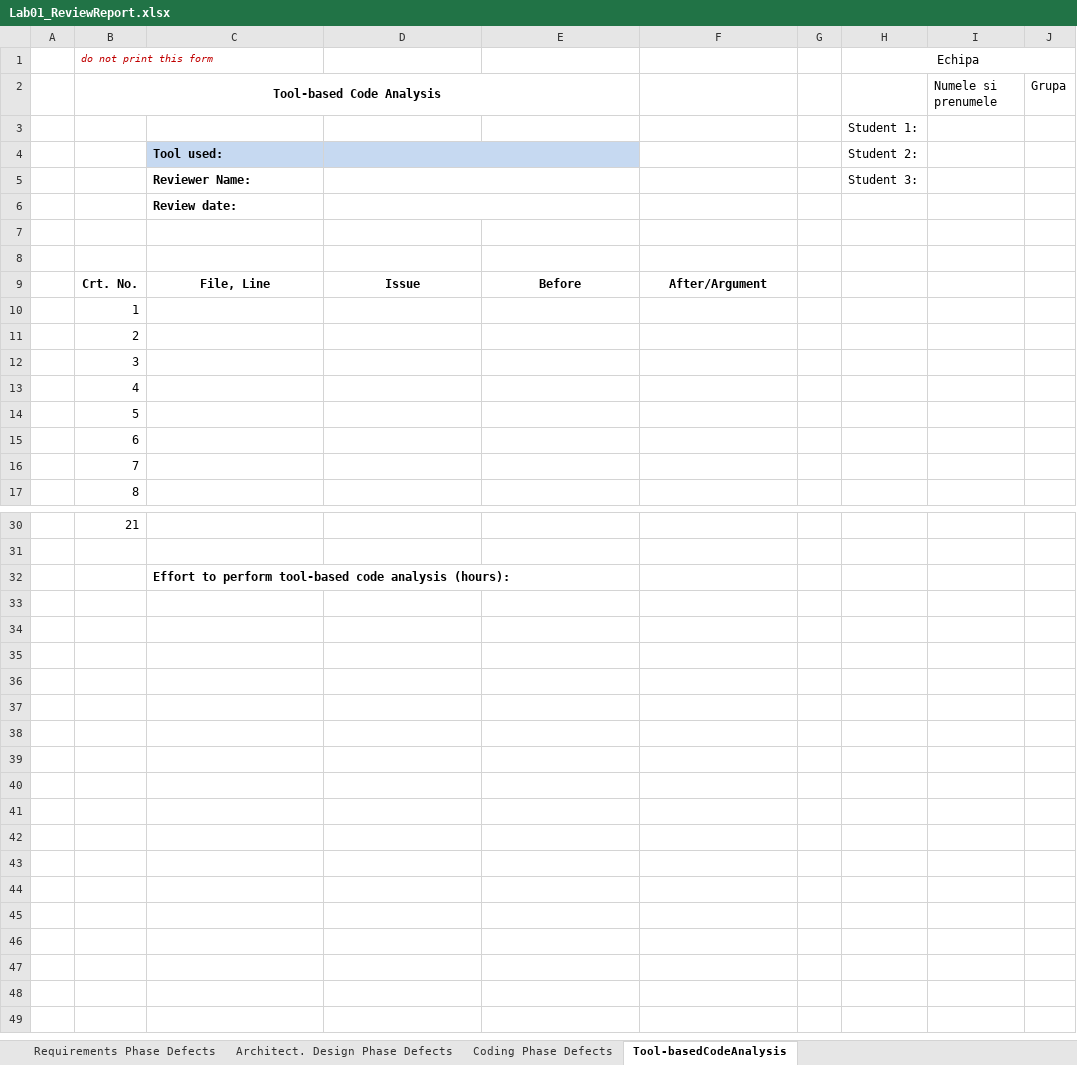
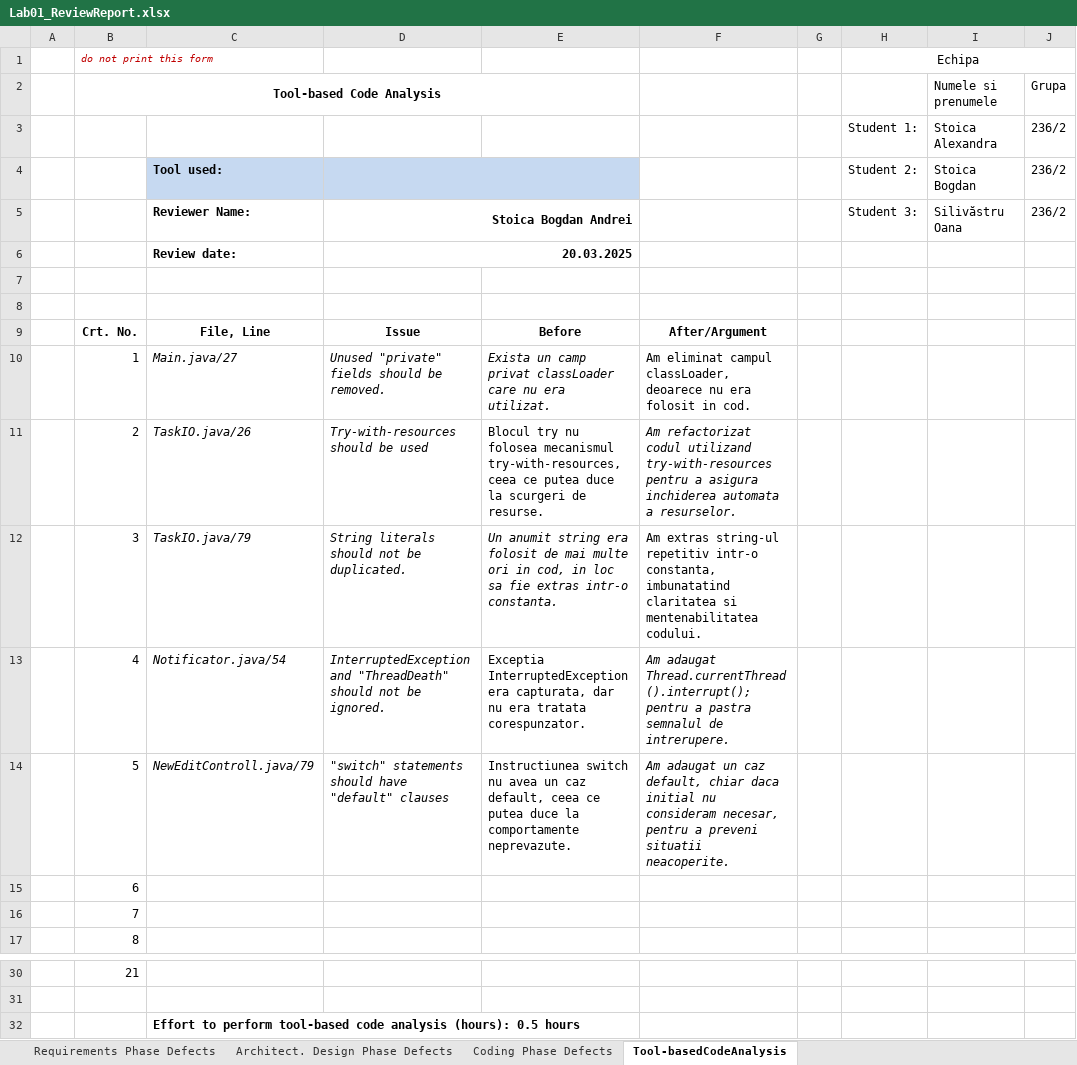
Before and after one commit to alestoica/vvss, an Excel workbook: Docs/Lab01/Lab01_ReviewReport.xlsx, sheet Tool-basedCodeAnalysis, drawn as a sheet; only a part is shown, gaps mark what is left out; values as stored, in another font and other column widths than the file's, no borders; removed rows and columns are numbered as before the commit, all else as after; the diff names each change by its address in the sheet, - before the commit and + after, or states it on an @@ line.

```diff
--- a/Docs/Lab01/Lab01_ReviewReport.xlsx (sheet Tool-basedCodeAnalysis)
+++ b/Docs/Lab01/Lab01_ReviewReport.xlsx (sheet Tool-basedCodeAnalysis)
-row 3:  |  |  |  |  |  |  | Student 1:
-row 4:  |  | Tool used: |  |  |  |  | Student 2:
-row 5:  |  | Reviewer Name: |  |  |  |  | Student 3:
-row 6:  |  | Review date:
+row 3:  |  |  |  |  |  |  | Student 1: | Stoica Alexandra | 236/2
+row 4:  |  | Tool used: |  |  |  |  | Student 2: | Stoica Bogdan | 236/2
+row 5:  |  | Reviewer Name: | Stoica Bogdan Andrei |  |  |  | Student 3: | Silivăstru Oana | 236/2
+row 6:  |  | Review date: | 20.03.2025
-C10: (empty)
+C10: Main.java/27
-D10: (empty)
+D10: Unused "private" fields should be removed.
-E10: (empty)
+E10: Exista un camp privat classLoader care nu era utilizat.
-F10: (empty)
+F10: Am eliminat campul classLoader, deoarece nu era folosit in cod.
-C11: (empty)
+C11: TaskIO.java/26
-D11: (empty)
+D11: Try-with-resources should be used
-E11: (empty)
+E11: Blocul try nu folosea mecanismul try-with-resources, ceea ce putea duce la scurgeri de resurse.
-F11: (empty)
+F11: Am refactorizat codul utilizand try-with-resources pentru a asigura inchiderea automata a resurselor.
-C12: (empty)
+C12: TaskIO.java/79
-D12: (empty)
+D12: String literals should not be duplicated.
-E12: (empty)
+E12: Un anumit string era folosit de mai multe ori in cod, in loc sa fie extras intr-o constanta.
-F12: (empty)
+F12: Am extras string-ul repetitiv intr-o constanta, imbunatatind claritatea si mentenabilitatea codului.
-C13: (empty)
+C13: Notificator.java/54
-D13: (empty)
+D13: InterruptedException and "ThreadDeath" should not be ignored.
-E13: (empty)
+E13: Exceptia InterruptedException era capturata, dar nu era tratata corespunzator.
-F13: (empty)
+F13: Am adaugat Thread.currentThread().interrupt(); pentru a pastra semnalul de intrerupere.
-C14: (empty)
+C14: NewEditControll.java/79
-D14: (empty)
+D14: "switch" statements should have "default" clauses
-E14: (empty)
+E14: Instructiunea switch nu avea un caz default, ceea ce putea duce la comportamente neprevazute.
-F14: (empty)
+F14: Am adaugat un caz default, chiar daca initial nu consideram necesar, pentru a preveni situatii neacoperite.
-C32: …analysis (hours):
+C32: …analysis (hours): 0.5 hours
```
Also changed, not shown: sheet Architect. Design Phase Defects, sheet Coding Phase Defects, sheet Requirements Phase Defects, 1 other file.
